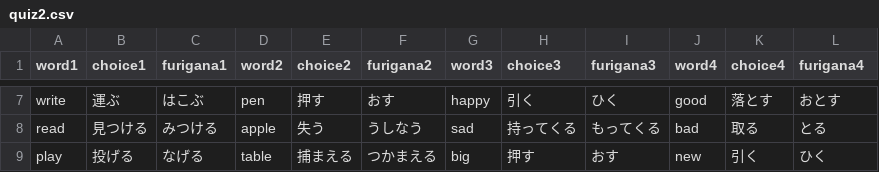
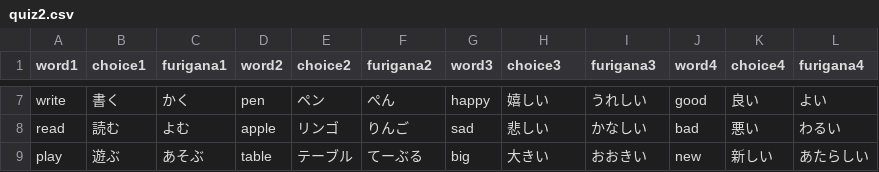
Before and after one commit to nagura-yuko/vocabulary-quiz1, a CSV file: csv/quiz2.csv, drawn as a sheet; only a part is shown, gaps mark what is left out; the diff covers the shown part only; the diff names each change by its address in the sheet, - before the commit and + after, or states it on an @@ line.

```diff
--- a/csv/quiz2.csv
+++ b/csv/quiz2.csv
-B7 (choice1): 運ぶ
+B7 (choice1): 書く
-C7 (furigana1): はこぶ
+C7 (furigana1): かく
-E7 (choice2): 押す
+E7 (choice2): ペン
-F7 (furigana2): おす
+F7 (furigana2): ぺん
-H7 (choice3): 引く
+H7 (choice3): 嬉しい
-I7 (furigana3): ひく
+I7 (furigana3): うれしい
-K7 (choice4): 落とす
+K7 (choice4): 良い
-L7 (furigana4): おとす
+L7 (furigana4): よい
-B8 (choice1): 見つける
+B8 (choice1): 読む
-C8 (furigana1): みつける
+C8 (furigana1): よむ
-E8 (choice2): 失う
+E8 (choice2): リンゴ
-F8 (furigana2): うしなう
+F8 (furigana2): りんご
-H8 (choice3): 持ってくる
+H8 (choice3): 悲しい
-I8 (furigana3): もってくる
+I8 (furigana3): かなしい
-K8 (choice4): 取る
+K8 (choice4): 悪い
-L8 (furigana4): とる
+L8 (furigana4): わるい
-B9 (choice1): 投げる
+B9 (choice1): 遊ぶ
-C9 (furigana1): なげる
+C9 (furigana1): あそぶ
-E9 (choice2): 捕まえる
+E9 (choice2): テーブル
-F9 (furigana2): つかまえる
+F9 (furigana2): てーぶる
-H9 (choice3): 押す
+H9 (choice3): 大きい
-I9 (furigana3): おす
+I9 (furigana3): おおきい
-K9 (choice4): 引く
+K9 (choice4): 新しい
-L9 (furigana4): ひく
+L9 (furigana4): あたらしい
```
Also changed, not shown: 130 edited cells elsewhere in this file, csv/quiz3.csv, csv/quiz4.csv.
